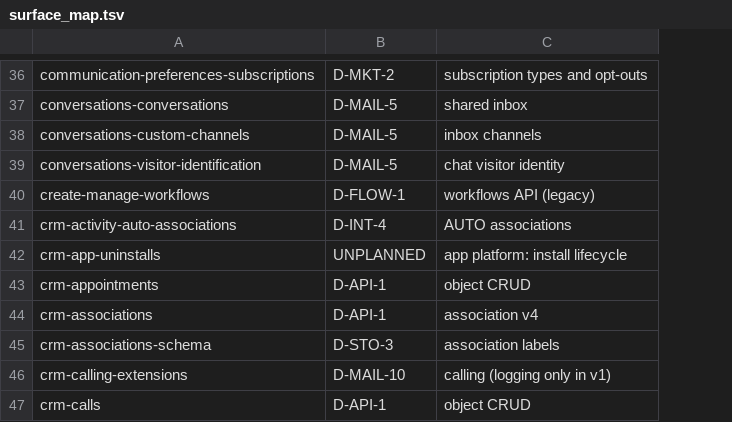
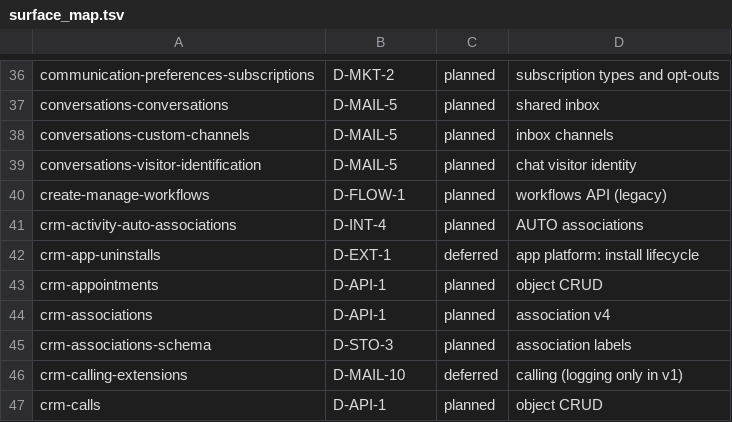
Before and after one commit to AdaWorldAPI/HubSPO-rs, a TSV file: data/hubspot/surface_map.tsv, drawn as a sheet; only a part is shown, gaps mark what is left out; the diff covers the shown part only; the diff names each change by its address in the sheet, - before the commit and + after, or states it on an @@ line.

```diff
--- a/data/hubspot/surface_map.tsv
+++ b/data/hubspot/surface_map.tsv
+column C, rows 36-47: planned | planned | planned | planned | planned | planned | deferred | planned | planned | planned | deferred | planned
-B42: UNPLANNED
+B42: D-EXT-1
```
Also changed, not shown: 31 edited cells elsewhere in this file, 5 other files.
